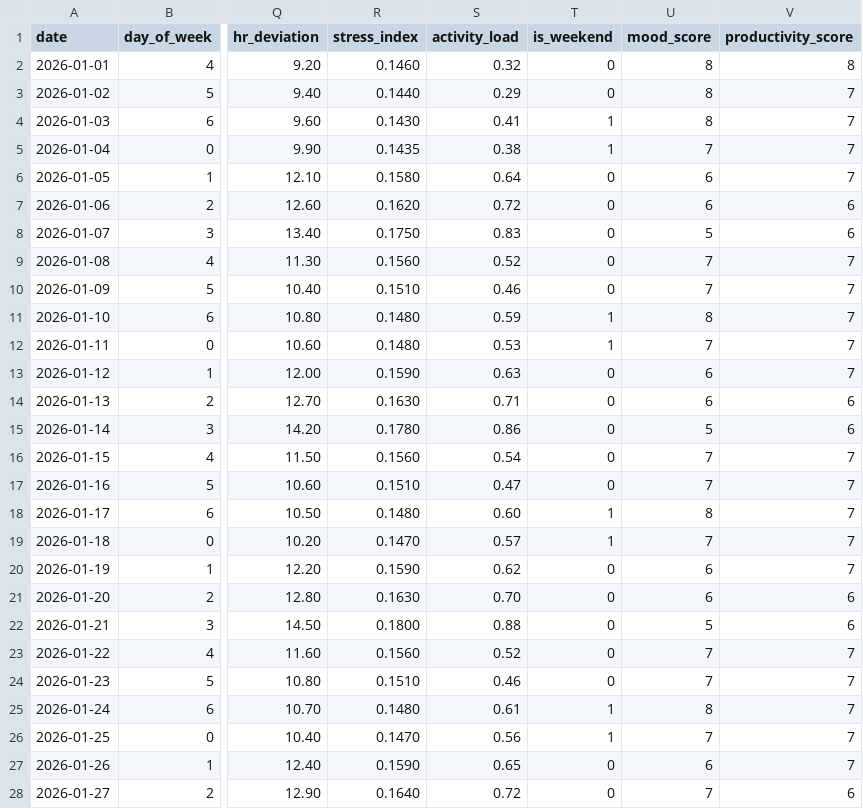
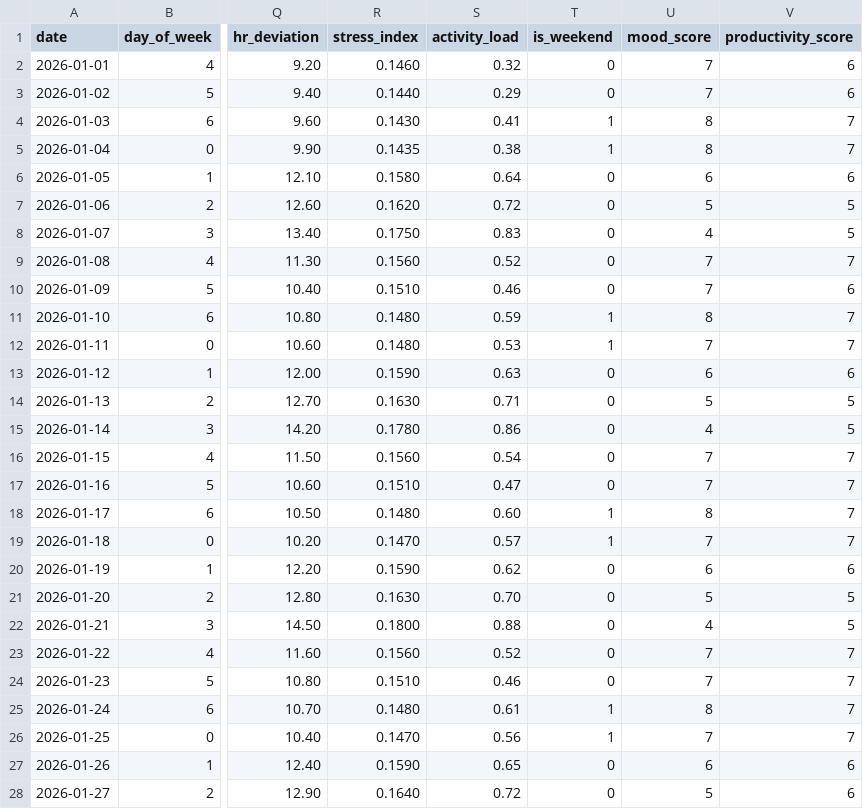
Before and after one commit to riyaaryan2004/minor2, a CSV file: Minor_1/data/daily_data.csv, drawn as a sheet; only a part is shown, gaps mark what is left out; the diff covers the shown part only; the diff names each change by its address in the sheet, - before the commit and + after, or states it on an @@ line.

```diff
--- a/Minor_1/data/daily_data.csv
+++ b/Minor_1/data/daily_data.csv
-U2:U3 (mood_score): 8
+U2:U3 (mood_score): 7
-V2 (productivity_score): 8
+V2 (productivity_score): 6
-V3 (productivity_score): 7
+V3 (productivity_score): 6
-U5 (mood_score): 7
+U5 (mood_score): 8
-V6 (productivity_score): 7
+V6 (productivity_score): 6
-U7 (mood_score): 6
+U7 (mood_score): 5
-V7:V8 (productivity_score): 6
+V7:V8 (productivity_score): 5
-U8 (mood_score): 5
+U8 (mood_score): 4
-V10 (productivity_score): 7
+V10 (productivity_score): 6
-V13 (productivity_score): 7
+V13 (productivity_score): 6
-U14 (mood_score): 6
+U14 (mood_score): 5
-V14:V15 (productivity_score): 6
+V14:V15 (productivity_score): 5
-U15 (mood_score): 5
+U15 (mood_score): 4
-V20 (productivity_score): 7
+V20 (productivity_score): 6
-U21 (mood_score): 6
+U21 (mood_score): 5
-V21:V22 (productivity_score): 6
+V21:V22 (productivity_score): 5
-U22 (mood_score): 5
+U22 (mood_score): 4
-V27 (productivity_score): 7
+V27 (productivity_score): 6
-U28 (mood_score): 7
+U28 (mood_score): 5
```
Also changed, not shown: 1 added row and 93 edited cells elsewhere in this file, Minor_1/data/evaluation_results.csv, Minor_1/data/hourly_data.csv, 22 other files.
